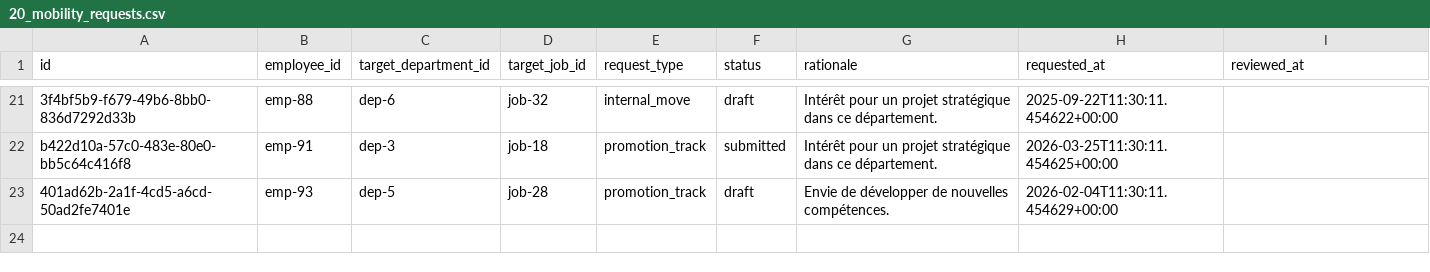
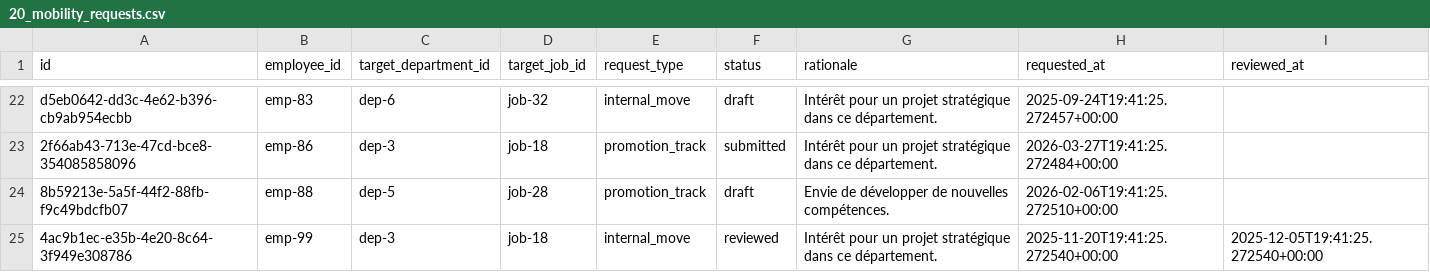
Before and after one commit to LostWin/pulserh, a CSV file: pulseAIBackend/data_imports/20_mobility_requests.csv, drawn as a sheet; only a part is shown, gaps mark what is left out; addresses are those after the commit; the diff covers the shown part only; the diff names each change by its address in the sheet, - before the commit and + after, or states it on an @@ line.

```diff
--- a/pulseAIBackend/data_imports/20_mobility_requests.csv
+++ b/pulseAIBackend/data_imports/20_mobility_requests.csv
-A22 (id): 3f4bf5b9-f679-49b6-8bb0-836d7292d33b
+A22 (id): d5eb0642-dd3c-4e62-b396-cb9ab954ecbb
-B22 (employee_id): emp-88
+B22 (employee_id): emp-83
-H22 (requested_at): 2025-09-22T11:30:11.454622+00:00
+H22 (requested_at): 2025-09-24T19:41:25.272457+00:00
-A23 (id): b422d10a-57c0-483e-80e0-bb5c64c416f8
+A23 (id): 2f66ab43-713e-47cd-bce8-354085858096
-B23 (employee_id): emp-91
+B23 (employee_id): emp-86
-H23 (requested_at): 2026-03-25T11:30:11.454625+00:00
+H23 (requested_at): 2026-03-27T19:41:25.272484+00:00
-A24 (id): 401ad62b-2a1f-4cd5-a6cd-50ad2fe7401e
+A24 (id): 8b59213e-5a5f-44f2-88fb-f9c49bdcfb07
-B24 (employee_id): emp-93
+B24 (employee_id): emp-88
-H24 (requested_at): 2026-02-04T11:30:11.454629+00:00
+H24 (requested_at): 2026-02-06T19:41:25.272510+00:00
+row 25: 4ac9b1ec-e35b-4e20-8c64-3f949e308786 | emp-99 | dep-3 | job-18 | internal_move | reviewed | Intérêt pour un projet stratégique dans ce département. | 2025-11-20T19:41:25.272540+00:00 | 2025-12-05T19:41:25.272540+00:00
```
Also changed, not shown: 2 added rows, 1 removed row and 60 edited cells elsewhere in this file, pulseAIBackend/data_imports/05_leaves.csv, pulseAIBackend/data_imports/07_tasks.csv, 20 other files.
